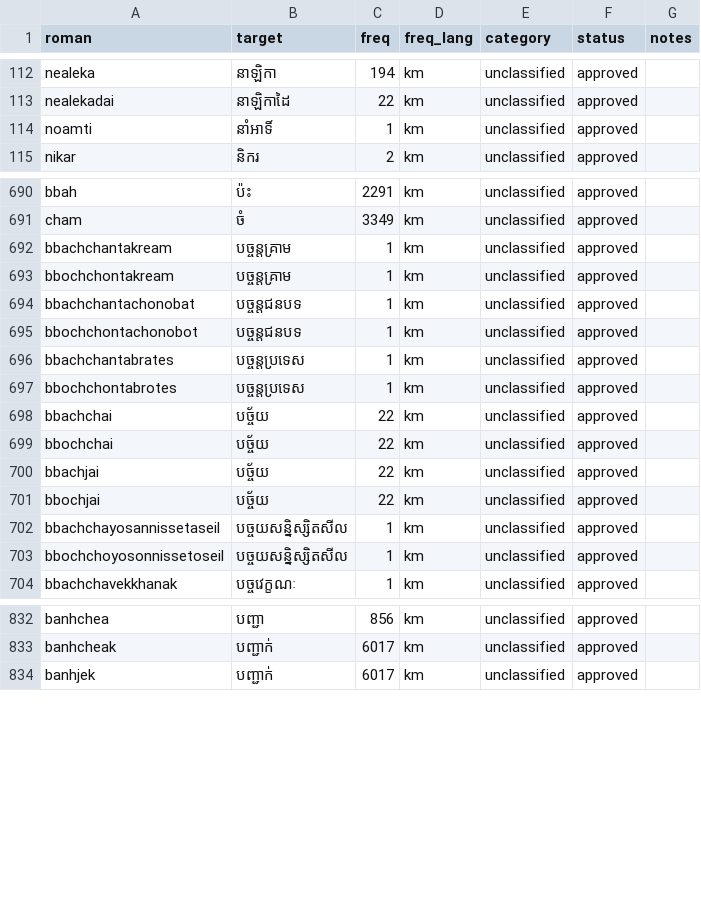
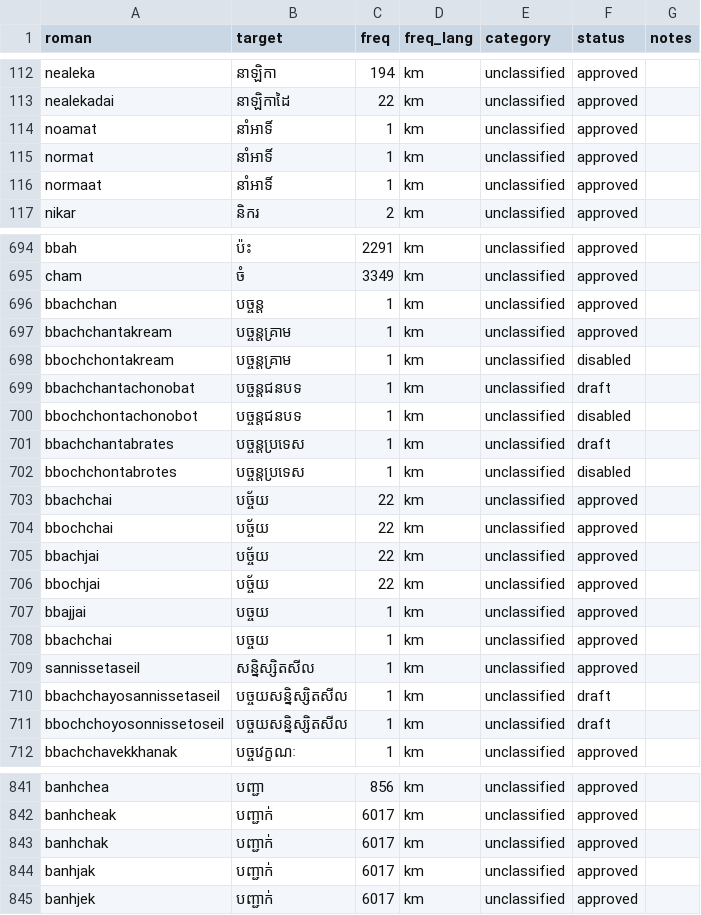
Before and after one commit to darhnoel/khmerime, a CSV file: data/lexicon/chunks/chunk_0010.csv, drawn as a sheet; only a part is shown, gaps mark what is left out; the diff covers the shown part only.

```diff
--- a/data/lexicon/chunks/chunk_0010.csv
+++ b/data/lexicon/chunks/chunk_0010.csv
@@ -113,3 +113,5 @@ nealeka,នាឡិកា,194,km,unclassified,approved,
 nealekadai,នាឡិកាដៃ,22,km,unclassified,approved,
-noamti,នាំអាទិ៍,1,km,unclassified,approved,
+noamat,នាំអាទិ៍,1,km,unclassified,approved,
+normat,នាំអាទិ៍,1,km,unclassified,approved,
+normaat,នាំអាទិ៍,1,km,unclassified,approved,
 nikar,និករ,2,km,unclassified,approved,
@@ -691,8 +695,9 @@ bbah,ប៉ះ,2291,km,unclassified,approved,
 cham,ចំ,3349,km,unclassified,approved,
+bbachchan,បច្ចន្ត,1,km,unclassified,approved,
 bbachchantakream,បច្ចន្តគ្រាម,1,km,unclassified,approved,
-bbochchontakream,បច្ចន្តគ្រាម,1,km,unclassified,approved,
-bbachchantachonobat,បច្ចន្តជនបទ,1,km,unclassified,approved,
-bbochchontachonobot,បច្ចន្តជនបទ,1,km,unclassified,approved,
-bbachchantabrates,បច្ចន្តប្រទេស,1,km,unclassified,approved,
-bbochchontabrotes,បច្ចន្តប្រទេស,1,km,unclassified,approved,
+bbochchontakream,បច្ចន្តគ្រាម,1,km,unclassified,disabled,
+bbachchantachonobat,បច្ចន្តជនបទ,1,km,unclassified,draft,
+bbochchontachonobot,បច្ចន្តជនបទ,1,km,unclassified,disabled,
+bbachchantabrates,បច្ចន្តប្រទេស,1,km,unclassified,draft,
+bbochchontabrotes,បច្ចន្តប្រទេស,1,km,unclassified,disabled,
 bbachchai,បច្ច័យ,22,km,unclassified,approved,
@@ -701,4 +706,7 @@ bbachjai,បច្ច័យ,22,km,unclassified,approved,
 bbochjai,បច្ច័យ,22,km,unclassified,approved,
-bbachchayosannissetaseil,បច្ចយសន្និស្សិតសីល,1,km,unclassified,approved,
-bbochchoyosonnissetoseil,បច្ចយសន្និស្សិតសីល,1,km,unclassified,approved,
+bbajjai,បច្ចយ,1,km,unclassified,approved,
+bbachchai,បច្ចយ,1,km,unclassified,approved,
+sannissetaseil,សន្និស្សិតសីល,1,km,unclassified,approved,
+bbachchayosannissetaseil,បច្ចយសន្និស្សិតសីល,1,km,unclassified,draft,
+bbochchoyosonnissetoseil,បច្ចយសន្និស្សិតសីល,1,km,unclassified,draft,
 bbachchavekkhanak,បច្ចវេក្ខណៈ,1,km,unclassified,approved,
@@ -833,2 +842,4 @@ banhchea,បញ្ជា,856,km,unclassified,approved,
 banhcheak,បញ្ជាក់,6017,km,unclassified,approved,
+banhchak,បញ្ជាក់,6017,km,unclassified,approved,
+banhjak,បញ្ជាក់,6017,km,unclassified,approved,
 banhjek,បញ្ជាក់,6017,km,unclassified,approved,
```
Also changed, not shown: 3 added rows and 21 edited cells elsewhere in this file, data/lexicon/chunks/chunk_0005.csv, data/lexicon/chunks/chunk_0012.csv, 34 other files.
